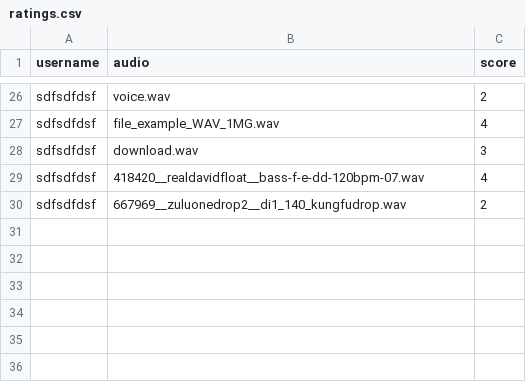
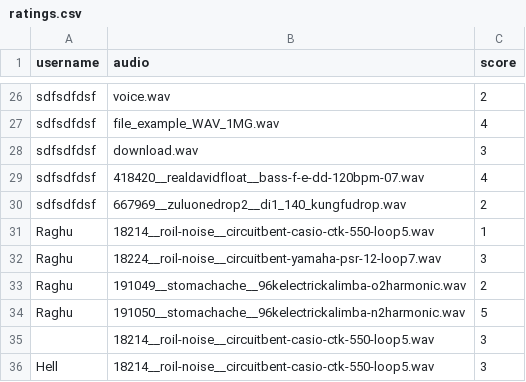
Before and after one commit to Sathya4683/speech_lab_form, a CSV file: backend/ratings.csv, drawn as a sheet; only a part is shown, gaps mark what is left out.

Commit message:
Updated ratings.csv

```diff
--- a/backend/ratings.csv
+++ b/backend/ratings.csv
@@ -30 +30,7 @@ sdfsdfdsf,418420__realdavidfloat__bass-f-e-dd-120bpm-07.wav,4
 sdfsdfdsf,667969__zuluonedrop2__di1_140_kungfudrop.wav,2
+Raghu,18214__roil-noise__circuitbent-casio-ctk-550-loop5.wav,1
+Raghu,18224__roil-noise__circuitbent-yamaha-psr-12-loop7.wav,3
+Raghu,191049__stomachache__96kelectrickalimba-o2harmonic.wav,2
+Raghu,191050__stomachache__96kelectrickalimba-n2harmonic.wav,5
+,18214__roil-noise__circuitbent-casio-ctk-550-loop5.wav,3
+Hell,18214__roil-noise__circuitbent-casio-ctk-550-loop5.wav,3
```
Also changed, not shown: 1 other file.
